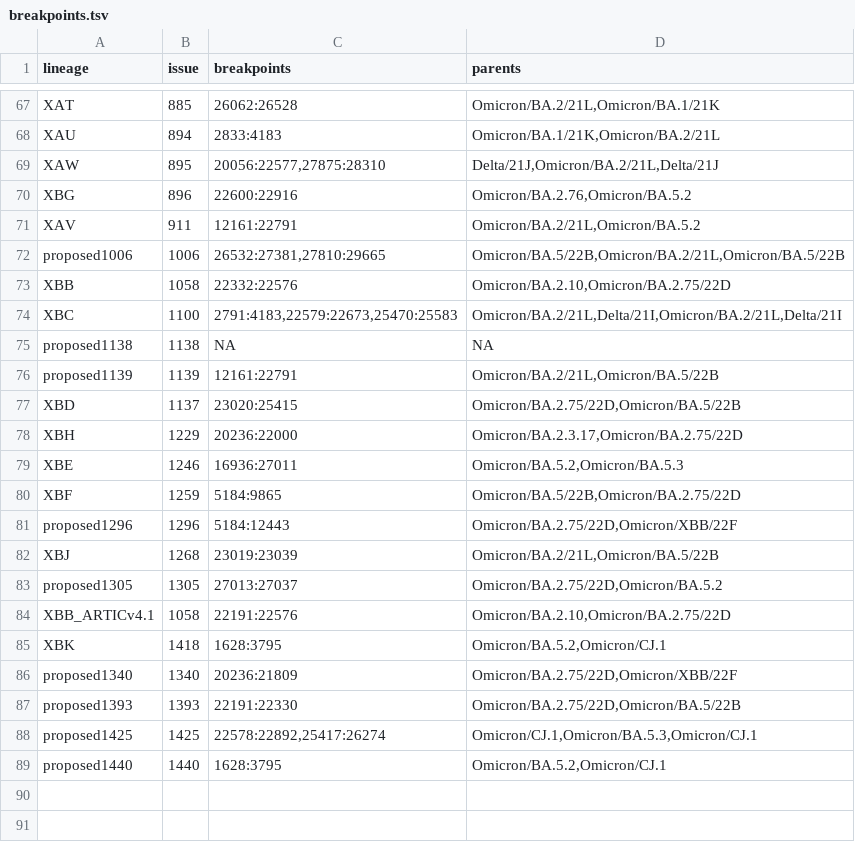
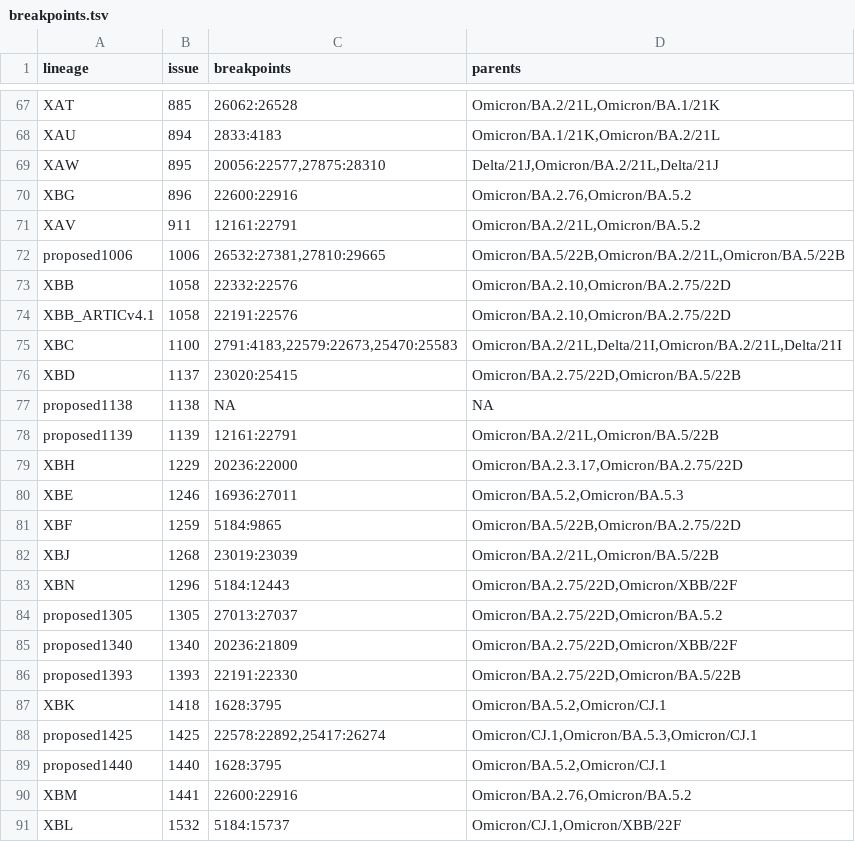
Before and after one commit to ktmeaton/ncov-recombinant, a TSV file: resources/breakpoints.tsv, drawn as a sheet; only a part is shown, gaps mark what is left out.

Commit message:
resources: add XBL and XBM to breakpoints

```diff
--- a/resources/breakpoints.tsv
+++ b/resources/breakpoints.tsv
@@ -73,6 +73,7 @@ proposed1006	1006	26532:27381,27810:29665	Omicron/BA.5/22B,Omicron/BA.2/21L,Omic
 XBB	1058	22332:22576	Omicron/BA.2.10,Omicron/BA.2.75/22D
+XBB_ARTICv4.1	1058	22191:22576	Omicron/BA.2.10,Omicron/BA.2.75/22D
 XBC	1100	2791:4183,22579:22673,25470:25583	Omicron/BA.2/21L,Delta/21I,Omicron/BA.2/21L,Delta/21I
+XBD	1137	23020:25415	Omicron/BA.2.75/22D,Omicron/BA.5/22B
 proposed1138	1138	NA	NA
 proposed1139	1139	12161:22791	Omicron/BA.2/21L,Omicron/BA.5/22B
-XBD	1137	23020:25415	Omicron/BA.2.75/22D,Omicron/BA.5/22B
 XBH	1229	20236:22000	Omicron/BA.2.3.17,Omicron/BA.2.75/22D
@@ -80,10 +81,11 @@ XBE	1246	16936:27011	Omicron/BA.5.2,Omicron/BA.5.3
 XBF	1259	5184:9865	Omicron/BA.5/22B,Omicron/BA.2.75/22D
-proposed1296	1296	5184:12443	Omicron/BA.2.75/22D,Omicron/XBB/22F
 XBJ	1268	23019:23039	Omicron/BA.2/21L,Omicron/BA.5/22B
+XBN	1296	5184:12443	Omicron/BA.2.75/22D,Omicron/XBB/22F
 proposed1305	1305	27013:27037	Omicron/BA.2.75/22D,Omicron/BA.5.2
-XBB_ARTICv4.1	1058	22191:22576	Omicron/BA.2.10,Omicron/BA.2.75/22D
-XBK	1418	1628:3795	Omicron/BA.5.2,Omicron/CJ.1
 proposed1340	1340	20236:21809	Omicron/BA.2.75/22D,Omicron/XBB/22F
 proposed1393	1393	22191:22330	Omicron/BA.2.75/22D,Omicron/BA.5/22B
+XBK	1418	1628:3795	Omicron/BA.5.2,Omicron/CJ.1
 proposed1425	1425	22578:22892,25417:26274	Omicron/CJ.1,Omicron/BA.5.3,Omicron/CJ.1
 proposed1440	1440	1628:3795	Omicron/BA.5.2,Omicron/CJ.1
+XBM	1441	22600:22916	Omicron/BA.2.76,Omicron/BA.5.2
+XBL	1532	5184:15737	Omicron/CJ.1,Omicron/XBB/22F
```
